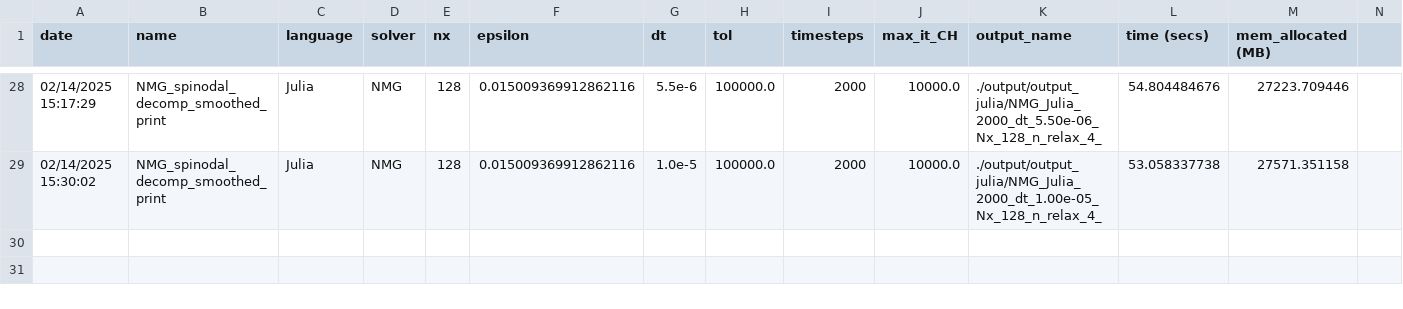
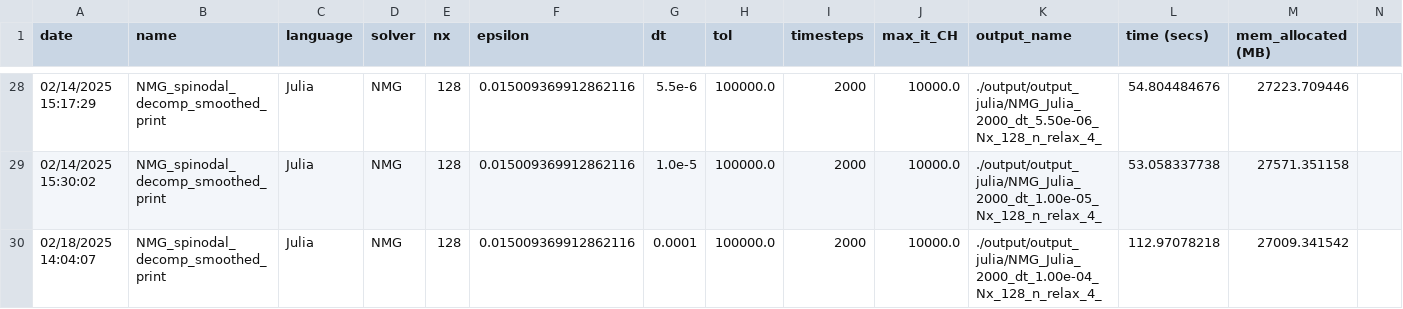
Before and after one commit to smgroves/CHsolvers_package, a CSV file: Job_specs.csv, drawn as a sheet; only a part is shown, gaps mark what is left out; rows hold the shown columns only; the diff names each change by its address in the sheet, - before the commit and + after, or states it on an @@ line.

Commit message:
update to julia plotting

```diff
--- a/Job_specs.csv
+++ b/Job_specs.csv
+row 30: 02/18/2025 14:04:07 | NMG_spinodal_decomp_smoothed_print | Julia | NMG | 128 | 0.015009369912862116 | 0.0001 | 100000.0 | 2000 | 10000.0 | ./output/output_julia/NMG_Julia_2000_dt_1.00e-04_Nx_128_n_relax_4_ | 112.97078218 | 27009.341542
```
Also changed, not shown: 6 other files.
